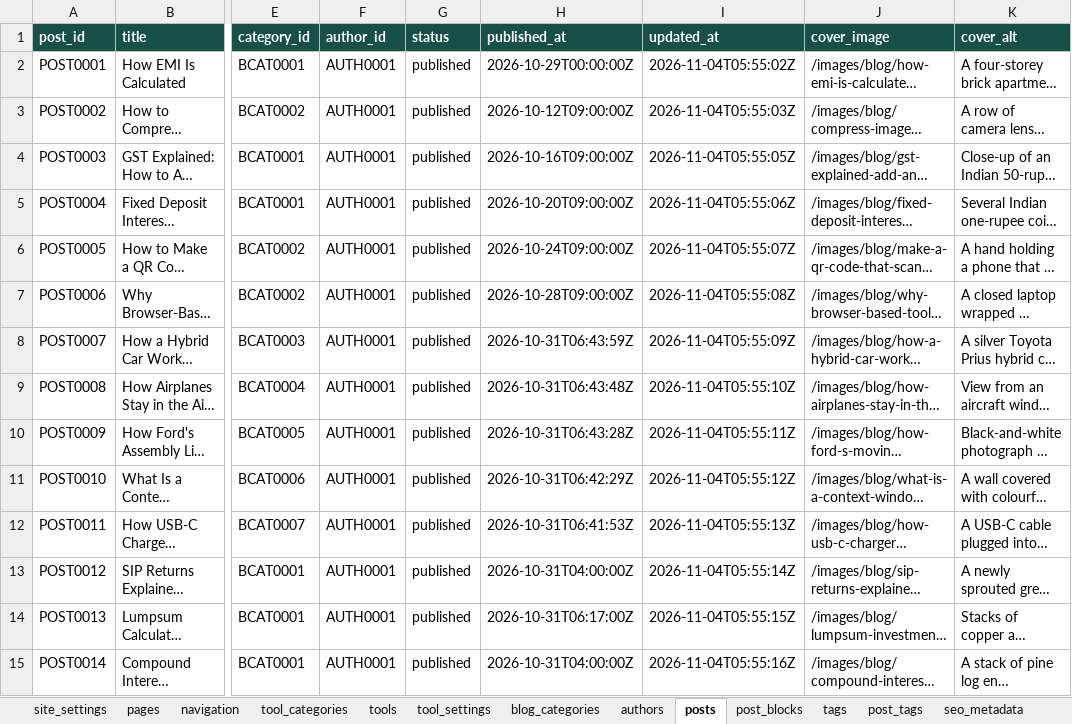
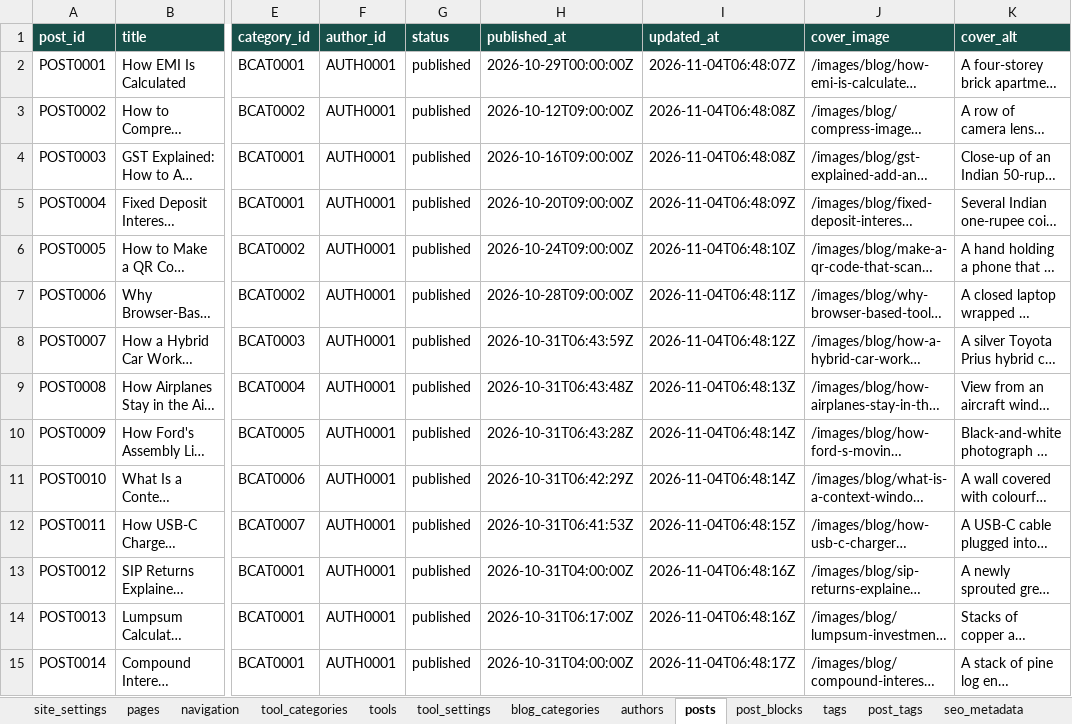
Before and after one commit to oewersolutions/oewer-tools, an Excel workbook: data/oewer_database.xlsx, sheet posts, drawn as a sheet; only a part is shown, gaps mark what is left out; long unchanged cells end in …; values as stored, in another font and other column widths than the file's, no borders; the diff covers the shown part only; the diff names each change by its address in the sheet, - before the commit and + after, or states it on an @@ line.

```diff
--- a/data/oewer_database.xlsx (sheet posts)
+++ b/data/oewer_database.xlsx (sheet posts)
-I2 (updated_at): 2026-11-04T05:55:02Z
+I2 (updated_at): 2026-11-04T06:48:07Z
-I3 (updated_at): 2026-11-04T05:55:03Z
+I3 (updated_at): 2026-11-04T06:48:08Z
-I4 (updated_at): 2026-11-04T05:55:05Z
+I4 (updated_at): 2026-11-04T06:48:08Z
-I5 (updated_at): 2026-11-04T05:55:06Z
+I5 (updated_at): 2026-11-04T06:48:09Z
-I6 (updated_at): 2026-11-04T05:55:07Z
+I6 (updated_at): 2026-11-04T06:48:10Z
-I7 (updated_at): 2026-11-04T05:55:08Z
+I7 (updated_at): 2026-11-04T06:48:11Z
-I8 (updated_at): 2026-11-04T05:55:09Z
+I8 (updated_at): 2026-11-04T06:48:12Z
-I9 (updated_at): 2026-11-04T05:55:10Z
+I9 (updated_at): 2026-11-04T06:48:13Z
-I10 (updated_at): 2026-11-04T05:55:11Z
+I10 (updated_at): 2026-11-04T06:48:14Z
-I11 (updated_at): 2026-11-04T05:55:12Z
+I11 (updated_at): 2026-11-04T06:48:14Z
-I12 (updated_at): 2026-11-04T05:55:13Z
+I12 (updated_at): 2026-11-04T06:48:15Z
-I13 (updated_at): 2026-11-04T05:55:14Z
+I13 (updated_at): 2026-11-04T06:48:16Z
-I14 (updated_at): 2026-11-04T05:55:15Z
+I14 (updated_at): 2026-11-04T06:48:16Z
-I15 (updated_at): 2026-11-04T05:55:16Z
+I15 (updated_at): 2026-11-04T06:48:17Z
```
Also changed, not shown: 1 added row and 54 edited cells elsewhere in this sheet, sheet post_blocks, sheet post_tags, sheet tags, 5 other files.
